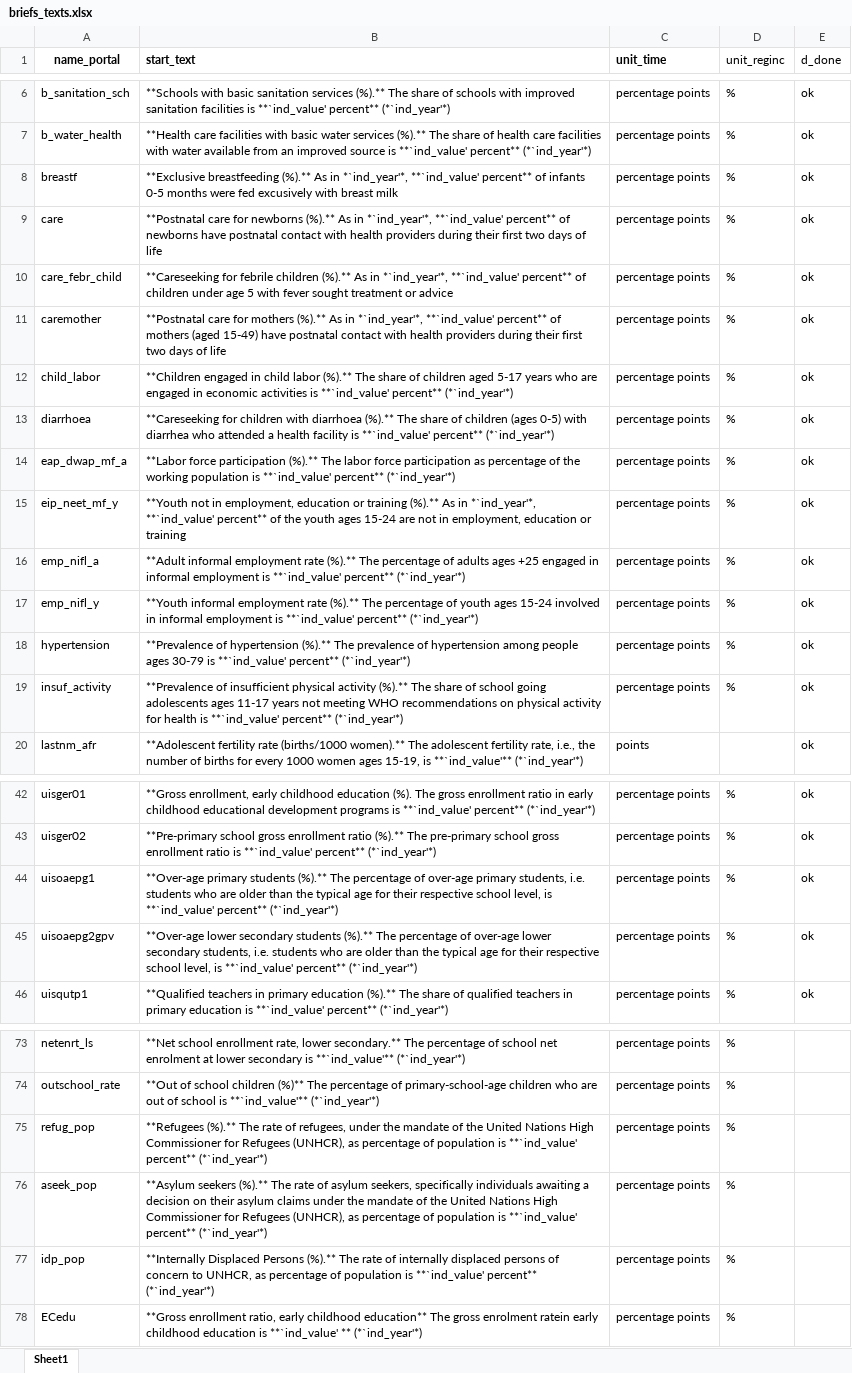
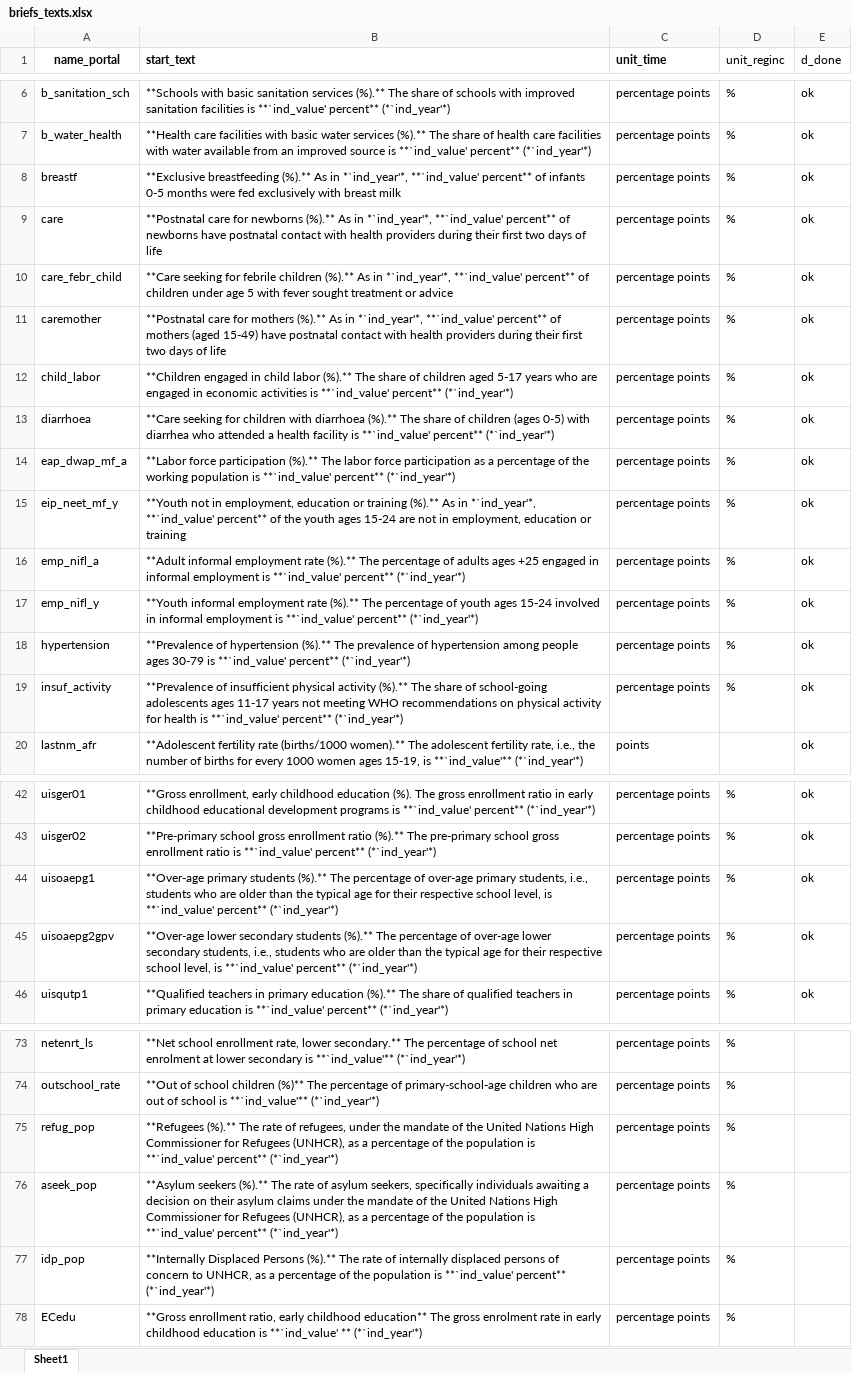
Before and after one commit to Queeno11/Data-Portal-Brief-Generator, an Excel workbook: Data/Data_Raw/Country codes & metadata/briefs_texts.xlsx, sheet Sheet1, drawn as a sheet; only a part is shown, gaps mark what is left out; values as stored, in another font and other column widths than the file's, no borders; the diff covers the shown part only; the diff names each change by its address in the sheet, - before the commit and + after, or states it on an @@ line.

```diff
--- a/Data/Data_Raw/Country codes & metadata/briefs_texts.xlsx (sheet Sheet1)
+++ b/Data/Data_Raw/Country codes & metadata/briefs_texts.xlsx (sheet Sheet1)
-B8 (start_text): …were fed excusively with breast…
+B8 (start_text): …were fed exclusively with breast…
-B10 (start_text): **Careseeking for febrile…
+B10 (start_text): **Care seeking for febrile…
-B13 (start_text): **Careseeking for children…
+B13 (start_text): **Care seeking for children…
-B14 (start_text): …participation as percentage of…
+B14 (start_text): …participation as a percentage of…
-B19 (start_text): …share of school going adolescents ages…
+B19 (start_text): …share of school-going adolescents ages…
-B44 (start_text): …primary students, i.e. students who…
+B44 (start_text): …primary students, i.e., students who…
-B45 (start_text): …secondary students, i.e. students who…
+B45 (start_text): …secondary students, i.e., students who…
-B75 (start_text): …(UNHCR), as percentage of population is…
+B75 (start_text): …(UNHCR), as a percentage of the population is…
-B76 (start_text): …(UNHCR), as percentage of population is…
+B76 (start_text): …(UNHCR), as a percentage of the population is…
-B77 (start_text): …UNHCR, as percentage of population is…
+B77 (start_text): …UNHCR, as a percentage of the population is…
-B78 (start_text): …gross enrolment ratein early childhood…
+B78 (start_text): …gross enrolment rate in early childhood…
```
Also changed, not shown: 3 edited cells elsewhere in this sheet, Data/Data_Raw/Country codes & metadata/metadata.xlsx, Data/Data_Raw/Country codes & metadata/wbcodes.xlsx, 8 other files.
